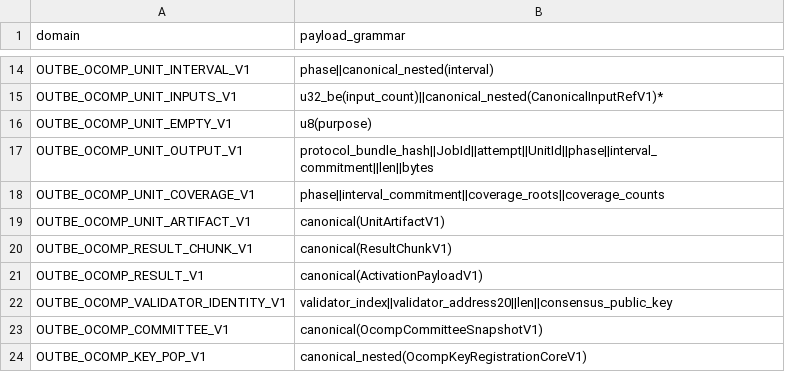
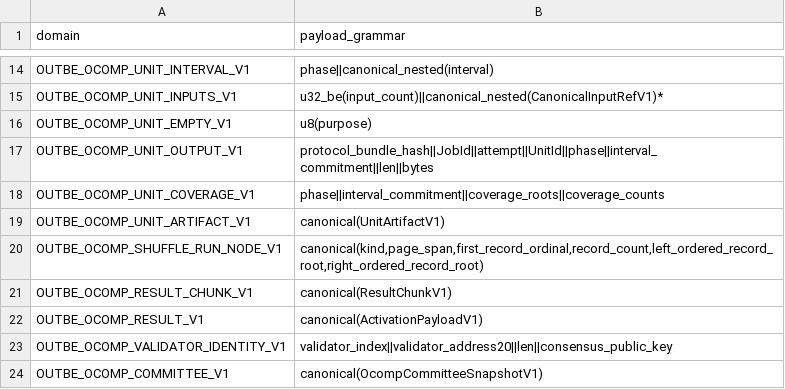
Before and after one commit to outbe/outbe-chain, a TSV file: crates/system/ocomp-protocol/registry/preimages-v1.tsv, drawn as a sheet; only a part is shown, gaps mark what is left out; the shorter side is filled out with more unchanged rows; the diff names each change by its address in the sheet, - before the commit and + after, or states it on an @@ line.

Commit message:
feat(ocomp): bind shuffle tree commitments

```diff
--- a/crates/system/ocomp-protocol/registry/preimages-v1.tsv
+++ b/crates/system/ocomp-protocol/registry/preimages-v1.tsv
+row 20: OUTBE_OCOMP_SHUFFLE_RUN_NODE_V1 | canonical(kind,page_span,first_record_ordinal,record_count,left_ordered_record_root,right_ordered_record_root)
```
Also changed, not shown: crates/system/ocomp-protocol/registry/ocomp-v1.tsv, 14 other files.
